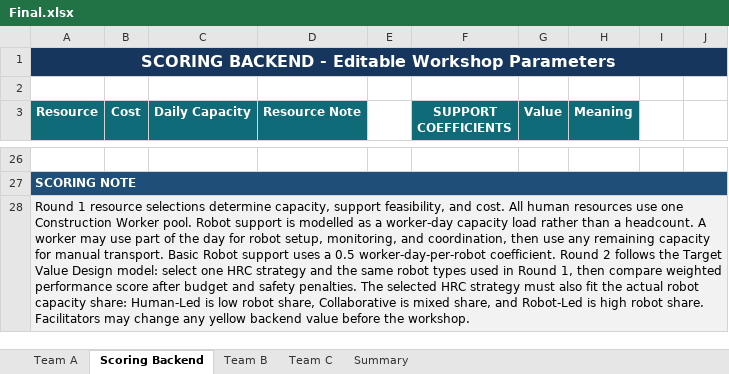
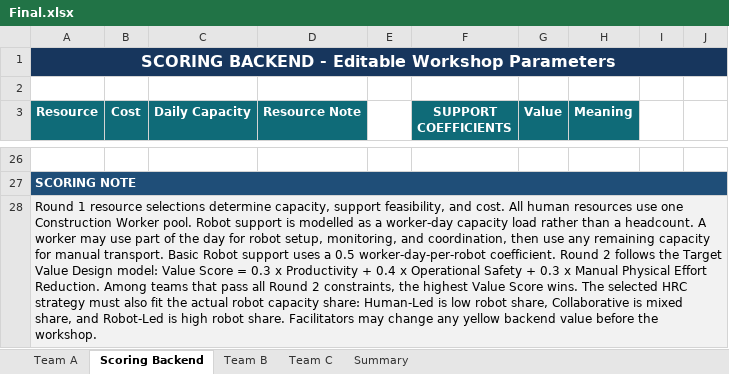
Before and after one commit to xuLily9/Target_game, an Excel workbook: Final.xlsx, sheet Scoring Backend, drawn as a sheet; only a part is shown, gaps mark what is left out; values as stored, in another font and other column widths than the file's, no borders; the diff names each change by its address in the sheet, - before the commit and + after, or states it on an @@ line.

```diff
--- a/Final.xlsx (sheet Scoring Backend)
+++ b/Final.xlsx (sheet Scoring Backend)
-A28 (Resource): …Design model: select one HRC strategy and the same robot types used in Round 1, then compare weighted performance score after budget and safety penalties. The selected…
+A28 (Resource): …Design model: Value Score = 0.3 x Productivity + 0.4 x Operational Safety + 0.3 x Manual Physical Effort Reduction. Among teams that pass all Round 2 constraints, the highest Value Score wins. The selected…
```
Also changed, not shown: sheet Team B, sheet Team C, sheet Team A, sheet Summary, formulas that keep their value, charts or pictures, 6 other files.
